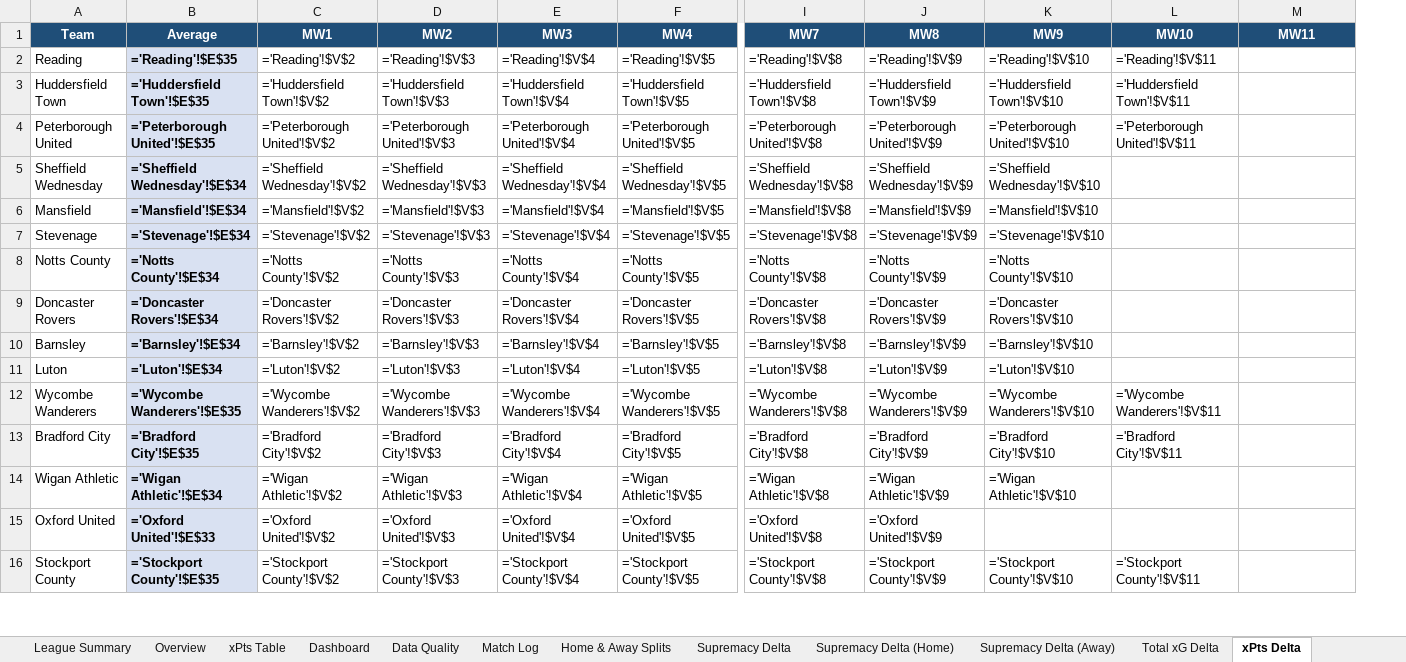
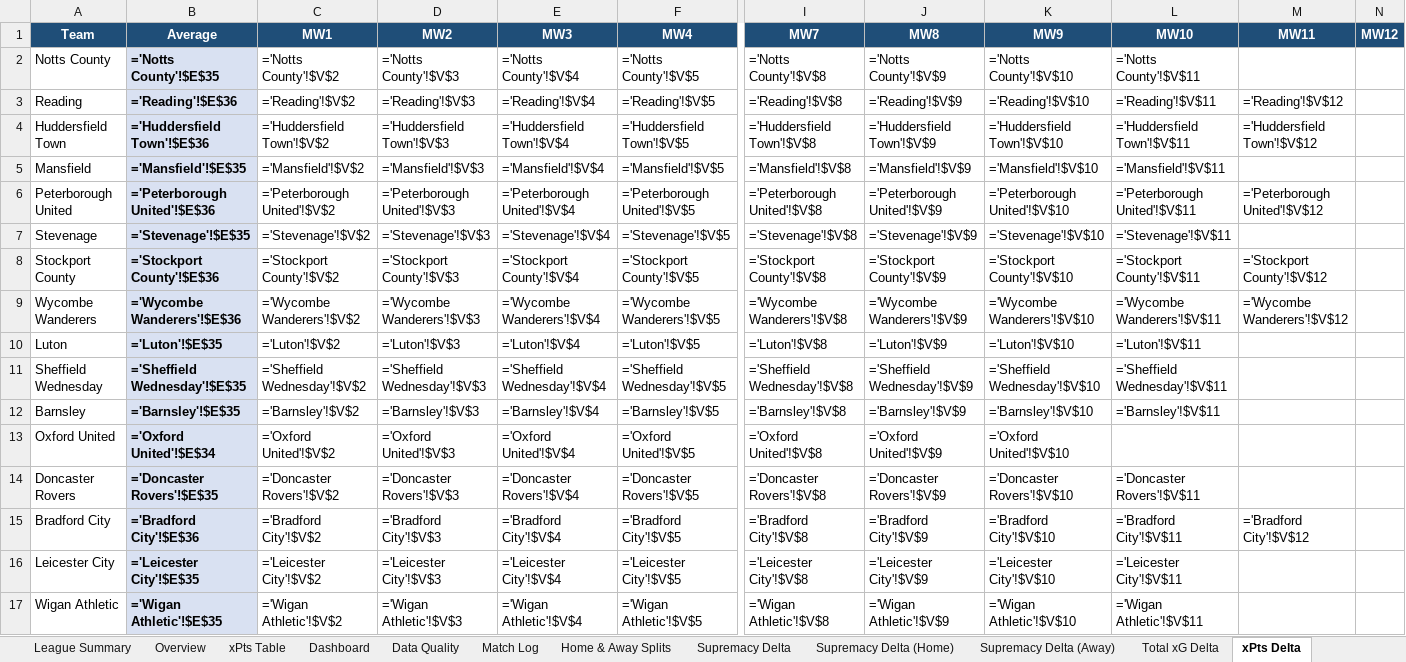
Before and after one commit to boylealert0209/efl-xg-model, an Excel workbook: data/league-one_xg_report.xlsx, sheet xPts Delta, drawn as a sheet; only a part is shown, gaps mark what is left out; values as stored, in another font and other column widths than the file's, no borders; formulas without a stored value are shown as written; conditional formats not drawn; removed rows and columns are numbered as before the commit, all else as after; rows hold the shown columns only; the diff covers the shown part only; the diff names each change by its address in the sheet, - before the commit and + after, or states it on an @@ line.

```diff
--- a/data/league-one_xg_report.xlsx (sheet xPts Delta)
+++ b/data/league-one_xg_report.xlsx (sheet xPts Delta)
+column N (MW12), empty
+row 2: Notts County | ='Notts County'!$E$35 | ='Notts County'!$V$2 | ='Notts County'!$V$3 | ='Notts County'!$V$4 | ='Notts County'!$V$5 | ='Notts County'!$V$8 | ='Notts County'!$V$9 | ='Notts County'!$V$10 | ='Notts County'!$V$11
-B3 (Average): ='Reading'!$E$35
+B3 (Average): ='Reading'!$E$36
-M3 (MW11): (empty)
+M3 (MW11): ='Reading'!$V$12
-B4 (Average): ='Huddersfield Town'!$E$35
+B4 (Average): ='Huddersfield Town'!$E$36
-M4 (MW11): (empty)
+M4 (MW11): ='Huddersfield Town'!$V$12
+row 5: Mansfield | ='Mansfield'!$E$35 | ='Mansfield'!$V$2 | ='Mansfield'!$V$3 | ='Mansfield'!$V$4 | ='Mansfield'!$V$5 | ='Mansfield'!$V$8 | ='Mansfield'!$V$9 | ='Mansfield'!$V$10 | ='Mansfield'!$V$11
-B6 (Average): ='Peterborough United'!$E$35
+B6 (Average): ='Peterborough United'!$E$36
-M6 (MW11): (empty)
+M6 (MW11): ='Peterborough United'!$V$12
-row 5: Sheffield Wednesday | ='Sheffield Wednesday'!$E$34 | ='Sheffield Wednesday'!$V$2 | ='Sheffield Wednesday'!$V$3 | ='Sheffield Wednesday'!$V$4 | ='Sheffield Wednesday'!$V$5 | ='Sheffield Wednesday'!$V$8 | ='Sheffield Wednesday'!$V$9 | ='Sheffield Wednesday'!$V$10
-row 6: Mansfield | ='Mansfield'!$E$34 | ='Mansfield'!$V$2 | ='Mansfield'!$V$3 | ='Mansfield'!$V$4 | ='Mansfield'!$V$5 | ='Mansfield'!$V$8 | ='Mansfield'!$V$9 | ='Mansfield'!$V$10
-B7 (Average): ='Stevenage'!$E$34
+B7 (Average): ='Stevenage'!$E$35
-L7 (MW10): (empty)
+L7 (MW10): ='Stevenage'!$V$11
-row 8: Notts County | ='Notts County'!$E$34 | ='Notts County'!$V$2 | ='Notts County'!$V$3 | ='Notts County'!$V$4 | ='Notts County'!$V$5 | ='Notts County'!$V$8 | ='Notts County'!$V$9 | ='Notts County'!$V$10
-row 9: Doncaster Rovers | ='Doncaster Rovers'!$E$34 | ='Doncaster Rovers'!$V$2 | ='Doncaster Rovers'!$V$3 | ='Doncaster Rovers'!$V$4 | ='Doncaster Rovers'!$V$5 | ='Doncaster Rovers'!$V$8 | ='Doncaster Rovers'!$V$9 | ='Doncaster Rovers'!$V$10
-row 10: Barnsley | ='Barnsley'!$E$34 | ='Barnsley'!$V$2 | ='Barnsley'!$V$3 | ='Barnsley'!$V$4 | ='Barnsley'!$V$5 | ='Barnsley'!$V$8 | ='Barnsley'!$V$9 | ='Barnsley'!$V$10
-row 11: Luton | ='Luton'!$E$34 | ='Luton'!$V$2 | ='Luton'!$V$3 | ='Luton'!$V$4 | ='Luton'!$V$5 | ='Luton'!$V$8 | ='Luton'!$V$9 | ='Luton'!$V$10
+row 8: Stockport County | ='Stockport County'!$E$36 | ='Stockport County'!$V$2 | ='Stockport County'!$V$3 | ='Stockport County'!$V$4 | ='Stockport County'!$V$5 | ='Stockport County'!$V$8 | ='Stockport County'!$V$9 | ='Stockport County'!$V$10 | ='Stockport County'!$V$11 | ='Stockport County'!$V$12
-B9 (Average): ='Wycombe Wanderers'!$E$35
+B9 (Average): ='Wycombe Wanderers'!$E$36
-M9 (MW11): (empty)
+M9 (MW11): ='Wycombe Wanderers'!$V$12
+row 10: Luton | ='Luton'!$E$35 | ='Luton'!$V$2 | ='Luton'!$V$3 | ='Luton'!$V$4 | ='Luton'!$V$5 | ='Luton'!$V$8 | ='Luton'!$V$9 | ='Luton'!$V$10 | ='Luton'!$V$11
+row 11: Sheffield Wednesday | ='Sheffield Wednesday'!$E$35 | ='Sheffield Wednesday'!$V$2 | ='Sheffield Wednesday'!$V$3 | ='Sheffield Wednesday'!$V$4 | ='Sheffield Wednesday'!$V$5 | ='Sheffield Wednesday'!$V$8 | ='Sheffield Wednesday'!$V$9 | ='Sheffield Wednesday'!$V$10 | ='Sheffield Wednesday'!$V$11
+row 12: Barnsley | ='Barnsley'!$E$35 | ='Barnsley'!$V$2 | ='Barnsley'!$V$3 | ='Barnsley'!$V$4 | ='Barnsley'!$V$5 | ='Barnsley'!$V$8 | ='Barnsley'!$V$9 | ='Barnsley'!$V$10 | ='Barnsley'!$V$11
+row 13: Oxford United | ='Oxford United'!$E$34 | ='Oxford United'!$V$2 | ='Oxford United'!$V$3 | ='Oxford United'!$V$4 | ='Oxford United'!$V$5 | ='Oxford United'!$V$8 | ='Oxford United'!$V$9 | ='Oxford United'!$V$10
+row 14: Doncaster Rovers | ='Doncaster Rovers'!$E$35 | ='Doncaster Rovers'!$V$2 | ='Doncaster Rovers'!$V$3 | ='Doncaster Rovers'!$V$4 | ='Doncaster Rovers'!$V$5 | ='Doncaster Rovers'!$V$8 | ='Doncaster Rovers'!$V$9 | ='Doncaster Rovers'!$V$10 | ='Doncaster Rovers'!$V$11
-B15 (Average): ='Bradford City'!$E$35
+B15 (Average): ='Bradford City'!$E$36
-M15 (MW11): (empty)
+M15 (MW11): ='Bradford City'!$V$12
+row 16: Leicester City | ='Leicester City'!$E$35 | ='Leicester City'!$V$2 | ='Leicester City'!$V$3 | ='Leicester City'!$V$4 | ='Leicester City'!$V$5 | ='Leicester City'!$V$8 | ='Leicester City'!$V$9 | ='Leicester City'!$V$10 | ='Leicester City'!$V$11
-B17 (Average): ='Wigan Athletic'!$E$34
+B17 (Average): ='Wigan Athletic'!$E$35
-L17 (MW10): (empty)
+L17 (MW10): ='Wigan Athletic'!$V$11
-row 15: Oxford United | ='Oxford United'!$E$33 | ='Oxford United'!$V$2 | ='Oxford United'!$V$3 | ='Oxford United'!$V$4 | ='Oxford United'!$V$5 | ='Oxford United'!$V$8 | ='Oxford United'!$V$9
-row 16: Stockport County | ='Stockport County'!$E$35 | ='Stockport County'!$V$2 | ='Stockport County'!$V$3 | ='Stockport County'!$V$4 | ='Stockport County'!$V$5 | ='Stockport County'!$V$8 | ='Stockport County'!$V$9 | ='Stockport County'!$V$10 | ='Stockport County'!$V$11
```
Also changed, not shown: 4 added rows, 5 removed rows and 5 edited cells elsewhere in this sheet, sheet League Summary, sheet Overview, sheet Home & Away Splits, sheet Total xG Delta, sheet League Table, sheet Match Log, 31 more sheets, charts or pictures, 5 other files.
